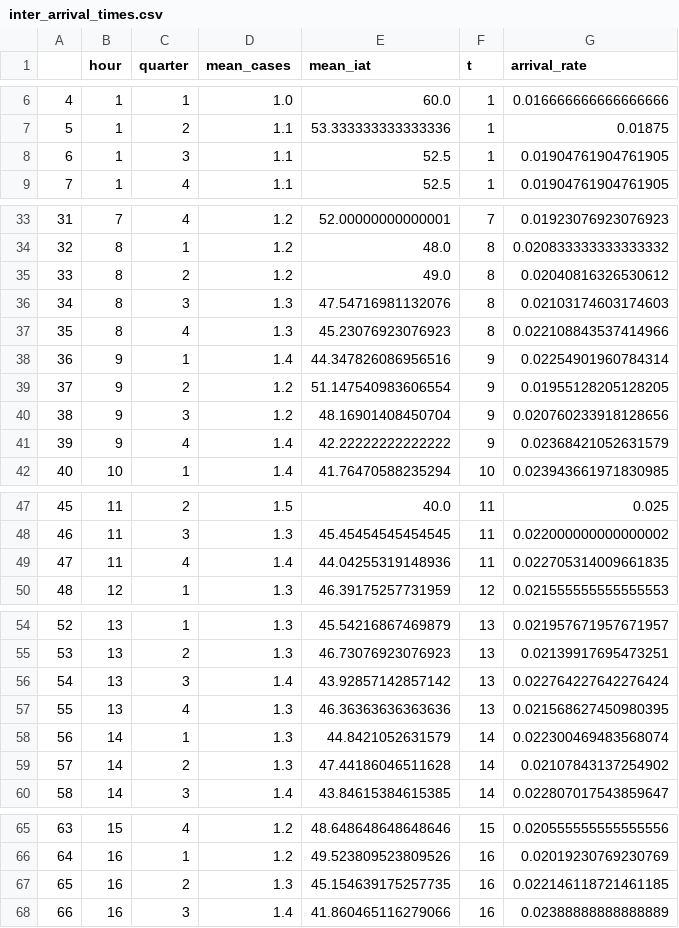
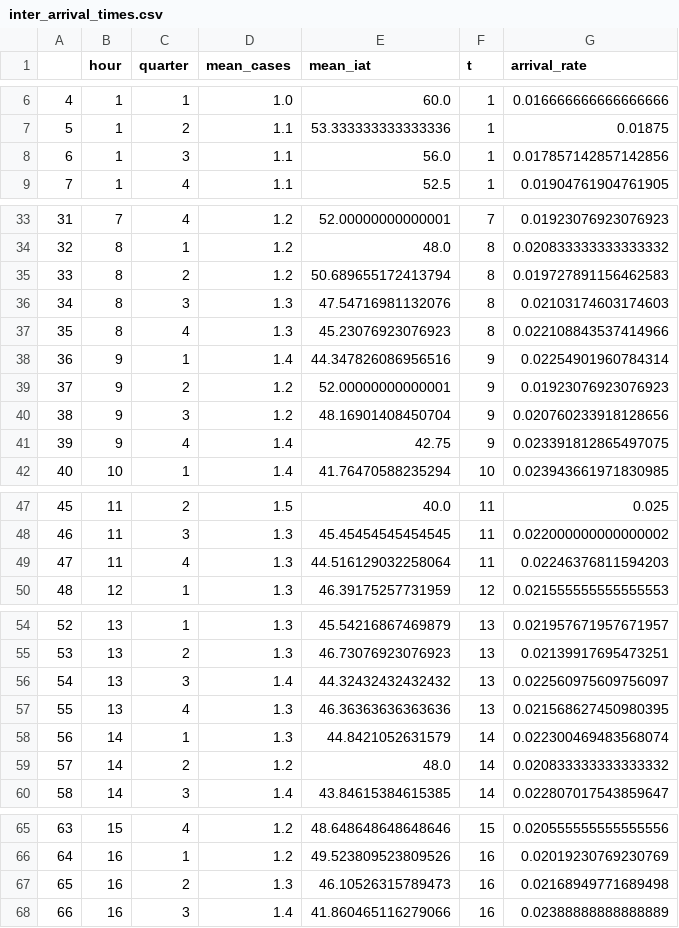
Before and after one commit to RichardPilbery/DAA_DES, a CSV file: distribution_data/inter_arrival_times.csv, drawn as a sheet; only a part is shown, gaps mark what is left out.

```diff
--- a/distribution_data/inter_arrival_times.csv
+++ b/distribution_data/inter_arrival_times.csv
@@ -7,3 +7,3 @@
 5,1,2,1.1,53.333333333333336,1,0.01875
-6,1,3,1.1,52.5,1,0.01904761904761905
+6,1,3,1.1,56.0,1,0.017857142857142856
 7,1,4,1.1,52.5,1,0.01904761904761905
@@ -34,3 +34,3 @@
 32,8,1,1.2,48.0,8,0.020833333333333332
-33,8,2,1.2,49.0,8,0.02040816326530612
+33,8,2,1.2,50.689655172413794,8,0.019727891156462583
 34,8,3,1.3,47.54716981132076,8,0.02103174603174603
@@ -38,5 +38,5 @@
 36,9,1,1.4,44.347826086956516,9,0.02254901960784314
-37,9,2,1.2,51.147540983606554,9,0.01955128205128205
+37,9,2,1.2,52.00000000000001,9,0.01923076923076923
 38,9,3,1.2,48.16901408450704,9,0.020760233918128656
-39,9,4,1.4,42.22222222222222,9,0.02368421052631579
+39,9,4,1.4,42.75,9,0.023391812865497075
 40,10,1,1.4,41.76470588235294,10,0.023943661971830985
@@ -48,3 +48,3 @@
 46,11,3,1.3,45.45454545454545,11,0.022000000000000002
-47,11,4,1.4,44.04255319148936,11,0.022705314009661835
+47,11,4,1.3,44.516129032258064,11,0.02246376811594203
 48,12,1,1.3,46.39175257731959,12,0.021555555555555553
@@ -55,6 +55,6 @@
 53,13,2,1.3,46.73076923076923,13,0.02139917695473251
-54,13,3,1.4,43.92857142857142,13,0.022764227642276424
+54,13,3,1.4,44.32432432432432,13,0.022560975609756097
 55,13,4,1.3,46.36363636363636,13,0.021568627450980395
 56,14,1,1.3,44.8421052631579,14,0.022300469483568074
-57,14,2,1.3,47.44186046511628,14,0.02107843137254902
+57,14,2,1.2,48.0,14,0.020833333333333332
 58,14,3,1.4,43.84615384615385,14,0.022807017543859647
@@ -66,3 +66,3 @@
 64,16,1,1.2,49.523809523809526,16,0.02019230769230769
-65,16,2,1.3,45.154639175257735,16,0.022146118721461185
+65,16,2,1.3,46.10526315789473,16,0.02168949771689498
 66,16,3,1.4,41.860465116279066,16,0.02388888888888889
```
Also changed, not shown: distribution_data/hems_result_by_callsign_group_and_vehicle_type_probs.csv, distribution_data/hems_result_by_care_cat_and_helicopter_benefit_probs.csv, 30 other files.
